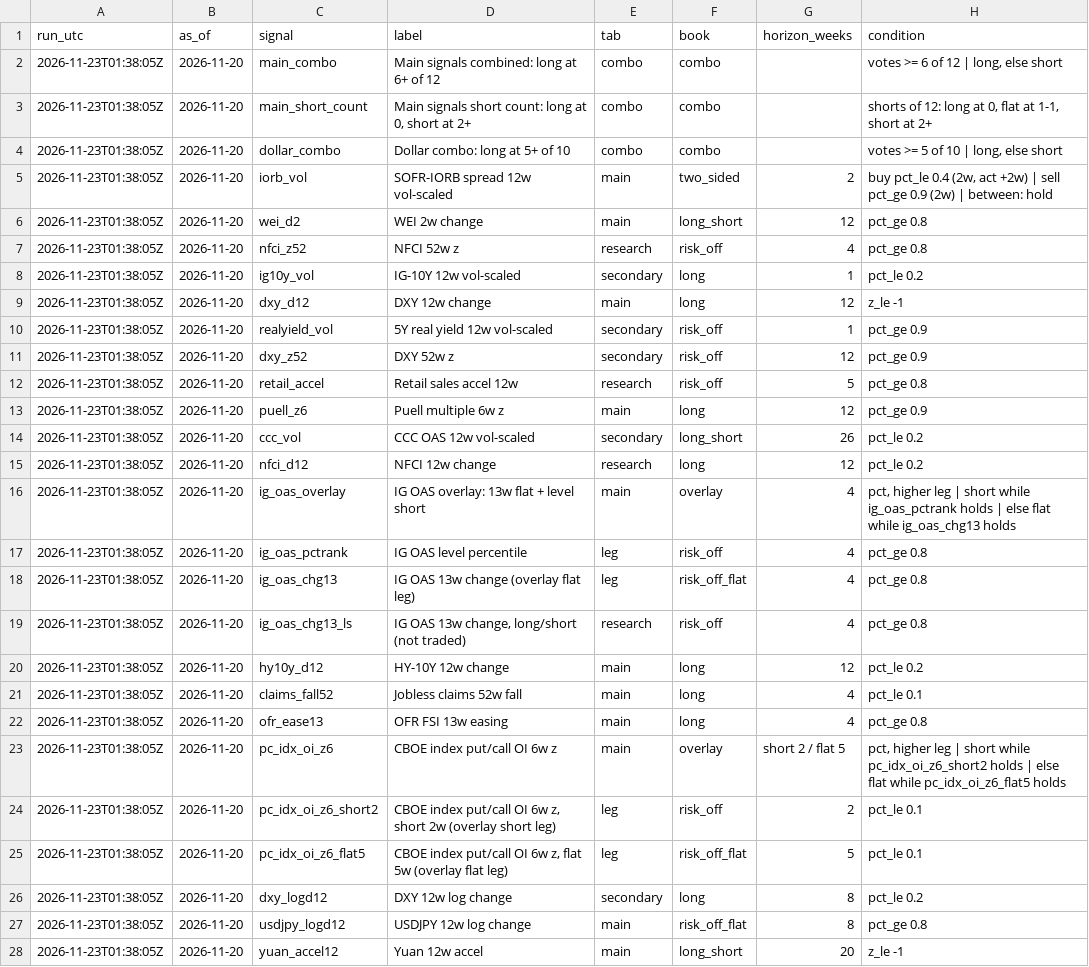
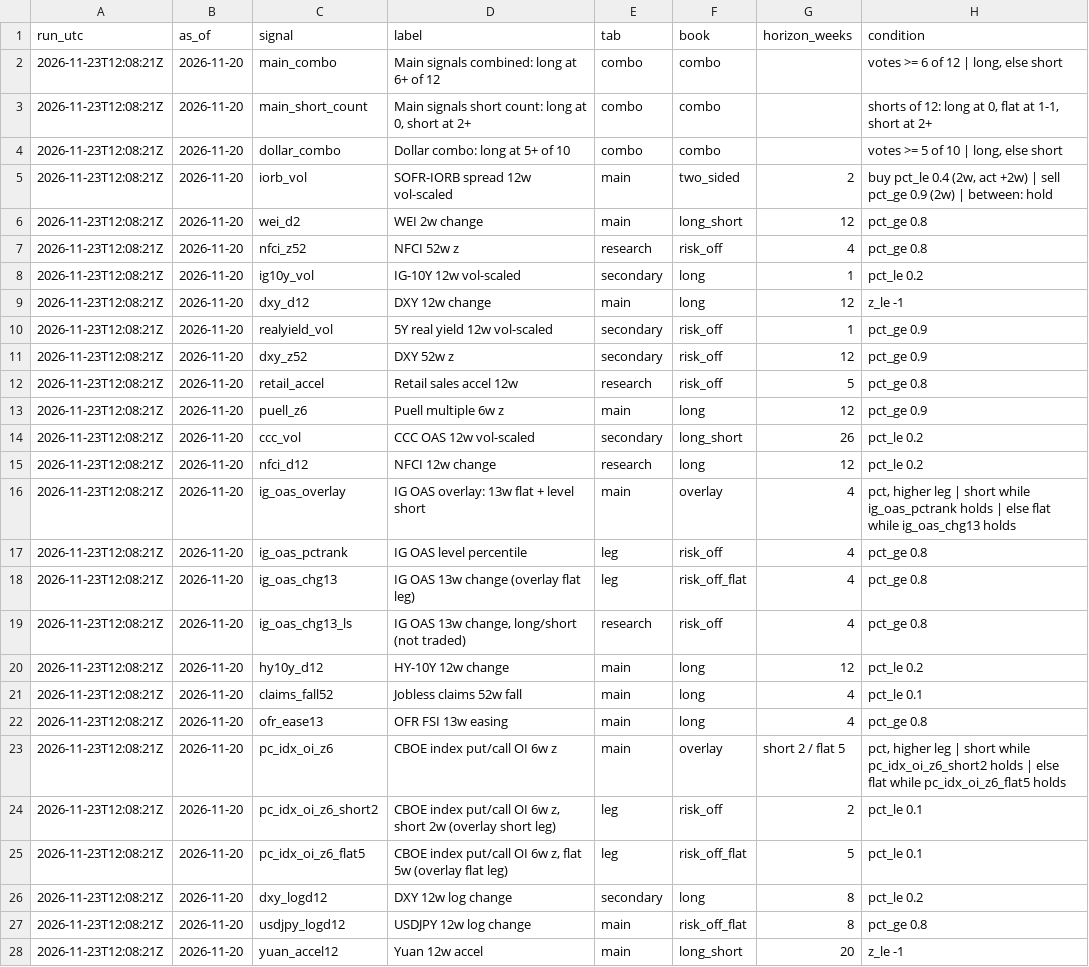
Before and after one commit to 3Jack1/btc-credit-dashboard, a CSV file: dashboard_state.csv, drawn as a sheet; only a part is shown; the diff covers the shown part only; the diff names each change by its address in the sheet, - before the commit and + after, or states it on an @@ line.

```diff
--- a/dashboard_state.csv
+++ b/dashboard_state.csv
-A2:A28 (run_utc): 2026-11-23T01:38:05Z
+A2:A28 (run_utc): 2026-11-23T12:08:21Z
```
Also changed, not shown: 3 added rows and 11 edited cells elsewhere in this file, dashboard_signals.csv, options_daily.csv, 2 other files.
